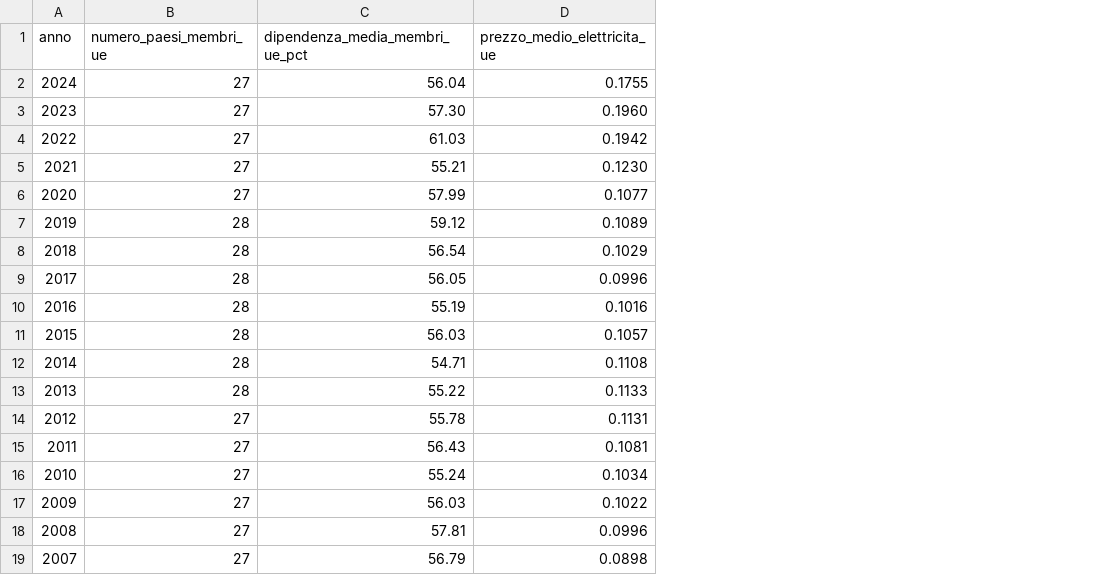
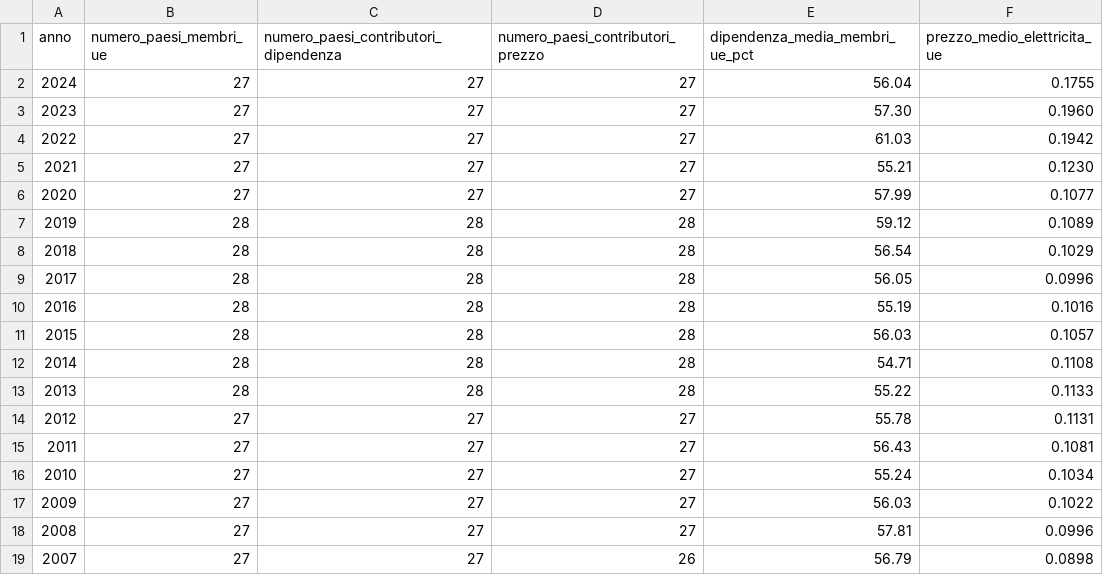
Before and after one commit to francescogallo2708-tech/energy-security-data-warehouse, a CSV file: docs/results/results_quarta_query.csv, drawn as a sheet; the diff names each change by its address in the sheet, - before the commit and + after, or states it on an @@ line.

```diff
--- a/docs/results/results_quarta_query.csv
+++ b/docs/results/results_quarta_query.csv
+column C, rows 1-19: numero_paesi_contributori_dipendenza | 27 | 27 | 27 | 27 | 27 | 28 | 28 | 28 | 28 | 28 | 28 | 28 | 27 | 27 | 27 | 27 | 27 | 27
+column D (numero_paesi_contributori_prezzo), rows 2-19: 27 | 27 | 27 | 27 | 27 | 28 | 28 | 28 | 28 | 28 | 28 | 28 | 27 | 27 | 27 | 27 | 27 | 26
```
Also changed, not shown: 1 other file.
